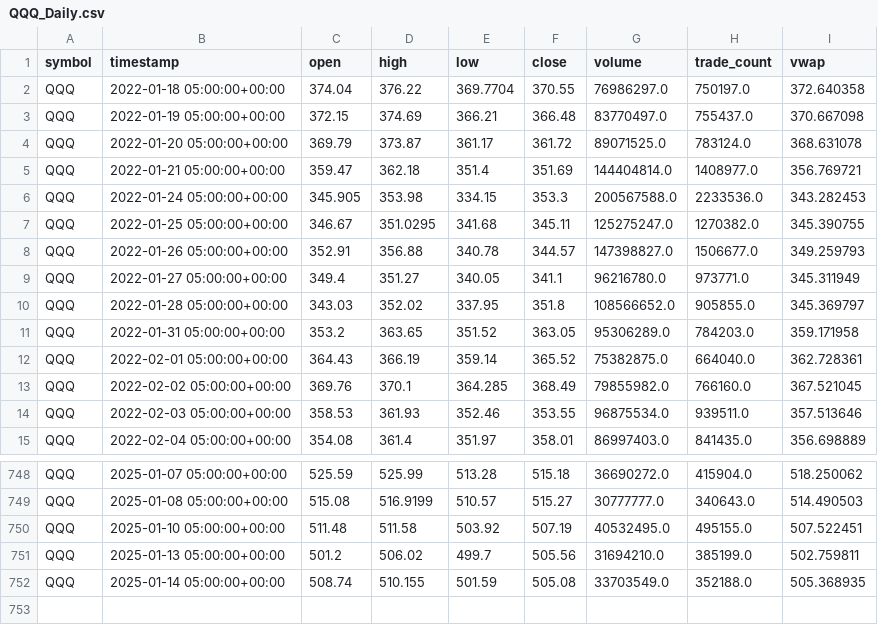
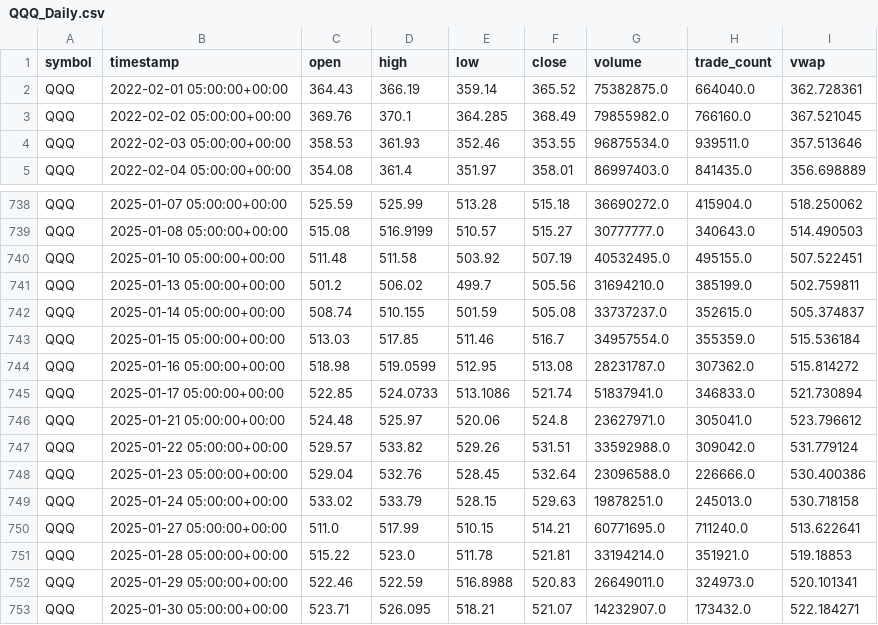
Before and after one commit to houghae/CS50P, a CSV file: project/historical_data/QQQ_Daily.csv, drawn as a sheet; only a part is shown, gaps mark what is left out.

Commit message:
update hist data, fix anchor.plot bug

```diff
--- a/project/historical_data/QQQ_Daily.csv
+++ b/project/historical_data/QQQ_Daily.csv
@@ -1,12 +1,2 @@
 symbol,timestamp,open,high,low,close,volume,trade_count,vwap
-QQQ,2022-01-18 05:00:00+00:00,374.04,376.22,369.7704,370.55,76986297.0,750197.0,372.640358
-QQQ,2022-01-19 05:00:00+00:00,372.15,374.69,366.21,366.48,83770497.0,755437.0,370.667098
-QQQ,2022-01-20 05:00:00+00:00,369.79,373.87,361.17,361.72,89071525.0,783124.0,368.631078
-QQQ,2022-01-21 05:00:00+00:00,359.47,362.18,351.4,351.69,144404814.0,1408977.0,356.769721
-QQQ,2022-01-24 05:00:00+00:00,345.905,353.98,334.15,353.3,200567588.0,2233536.0,343.282453
-QQQ,2022-01-25 05:00:00+00:00,346.67,351.0295,341.68,345.11,125275247.0,1270382.0,345.390755
-QQQ,2022-01-26 05:00:00+00:00,352.91,356.88,340.78,344.57,147398827.0,1506677.0,349.259793
-QQQ,2022-01-27 05:00:00+00:00,349.4,351.27,340.05,341.1,96216780.0,973771.0,345.311949
-QQQ,2022-01-28 05:00:00+00:00,343.03,352.02,337.95,351.8,108566652.0,905855.0,345.369797
-QQQ,2022-01-31 05:00:00+00:00,353.2,363.65,351.52,363.05,95306289.0,784203.0,359.171958
 QQQ,2022-02-01 05:00:00+00:00,364.43,366.19,359.14,365.52,75382875.0,664040.0,362.728361
@@ -751,2 +741,13 @@ QQQ,2025-01-10 05:00:00+00:00,511.48,511.58,503.92,507.19,40532495.0,495155.0,50
 QQQ,2025-01-13 05:00:00+00:00,501.2,506.02,499.7,505.56,31694210.0,385199.0,502.759811
-QQQ,2025-01-14 05:00:00+00:00,508.74,510.155,501.59,505.08,33703549.0,352188.0,505.368935
+QQQ,2025-01-14 05:00:00+00:00,508.74,510.155,501.59,505.08,33737237.0,352615.0,505.374837
+QQQ,2025-01-15 05:00:00+00:00,513.03,517.85,511.46,516.7,34957554.0,355359.0,515.536184
+QQQ,2025-01-16 05:00:00+00:00,518.98,519.0599,512.95,513.08,28231787.0,307362.0,515.814272
+QQQ,2025-01-17 05:00:00+00:00,522.85,524.0733,513.1086,521.74,51837941.0,346833.0,521.730894
+QQQ,2025-01-21 05:00:00+00:00,524.48,525.97,520.06,524.8,23627971.0,305041.0,523.796612
+QQQ,2025-01-22 05:00:00+00:00,529.57,533.82,529.26,531.51,33592988.0,309042.0,531.779124
+QQQ,2025-01-23 05:00:00+00:00,529.04,532.76,528.45,532.64,23096588.0,226666.0,530.400386
+QQQ,2025-01-24 05:00:00+00:00,533.02,533.79,528.15,529.63,19878251.0,245013.0,530.718158
+QQQ,2025-01-27 05:00:00+00:00,511.0,517.99,510.15,514.21,60771695.0,711240.0,513.622641
+QQQ,2025-01-28 05:00:00+00:00,515.22,523.0,511.78,521.81,33194214.0,351921.0,519.18853
+QQQ,2025-01-29 05:00:00+00:00,522.46,522.59,516.8988,520.83,26649011.0,324973.0,520.101341
+QQQ,2025-01-30 05:00:00+00:00,523.71,526.095,518.21,521.07,14232907.0,173432.0,522.184271
```
Also changed, not shown: project/historical_data/QQQ_1-Hour.csv, project/historical_data/QQQ_4-Hour.csv, 4 other files.
